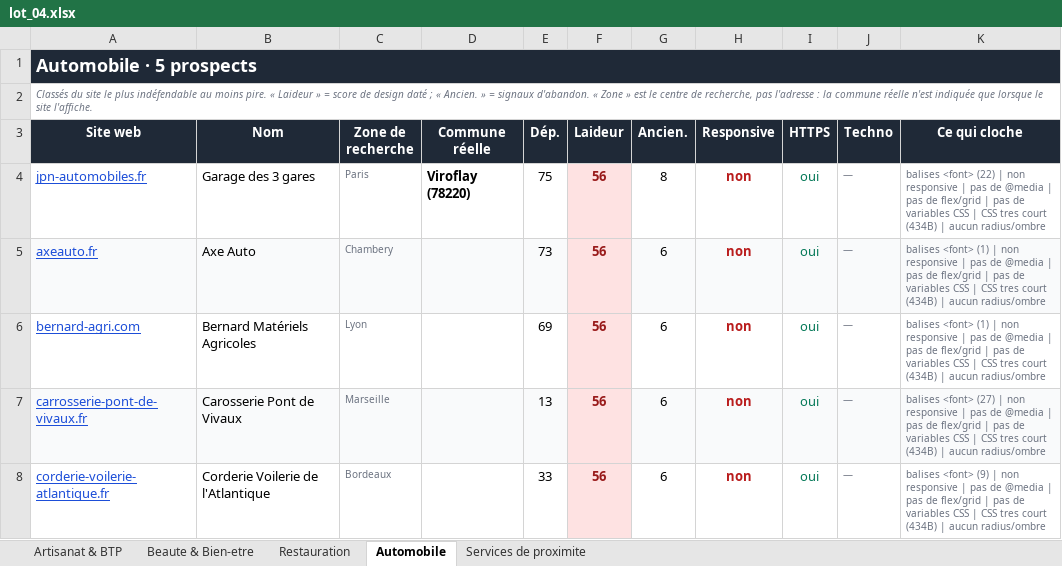
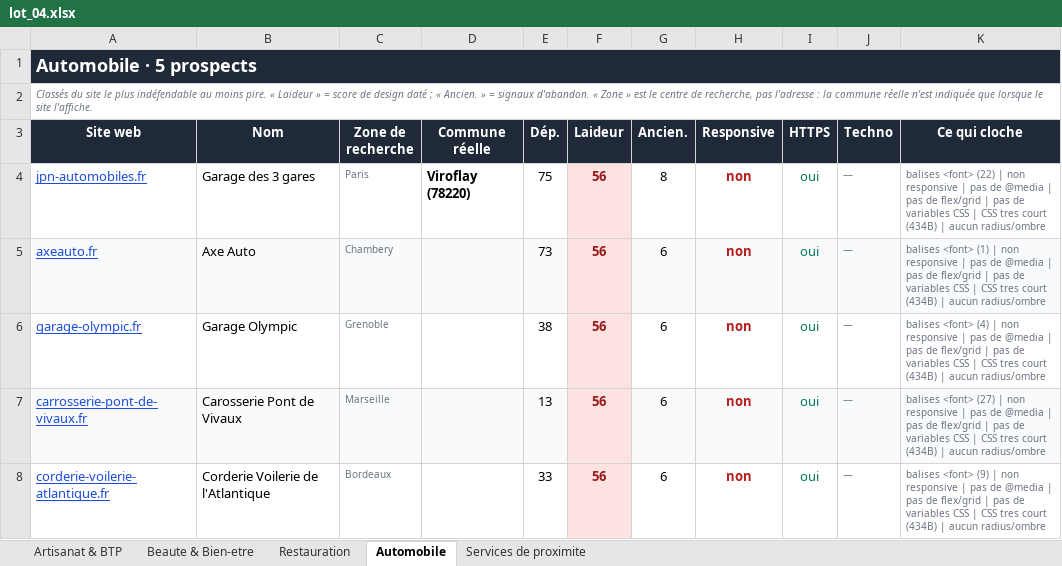
Before and after one commit to PalmBeachPete53/prospect-restauration, an Excel workbook: lot_04.xlsx, sheet Automobile, drawn as a sheet; values as stored, in another font and other column widths than the file's, no borders; the diff names each change by its address in the sheet, - before the commit and + after, or states it on an @@ line.

```diff
--- a/lot_04.xlsx (sheet Automobile)
+++ b/lot_04.xlsx (sheet Automobile)
-A6 (Site web): bernard-agri.com
+A6 (Site web): garage-olympic.fr
-B6 (Nom): Bernard Matériels Agricoles
+B6 (Nom): Garage Olympic
-C6 (Zone de recherche): Lyon
+C6 (Zone de recherche): Grenoble
-E6 (Dép.): 69
+E6 (Dép.): 38
-K6 (Ce qui cloche): balises <font> (1) | non…
+K6 (Ce qui cloche): balises <font> (4) | non…
```
Also changed, not shown: sheet Beaute & Bien-etre, 3 other files.
